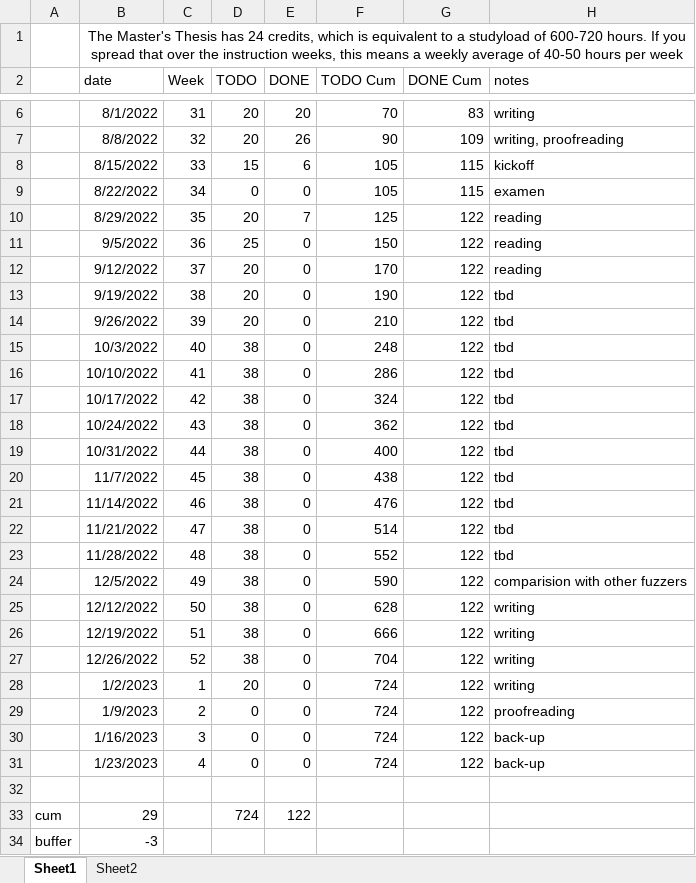
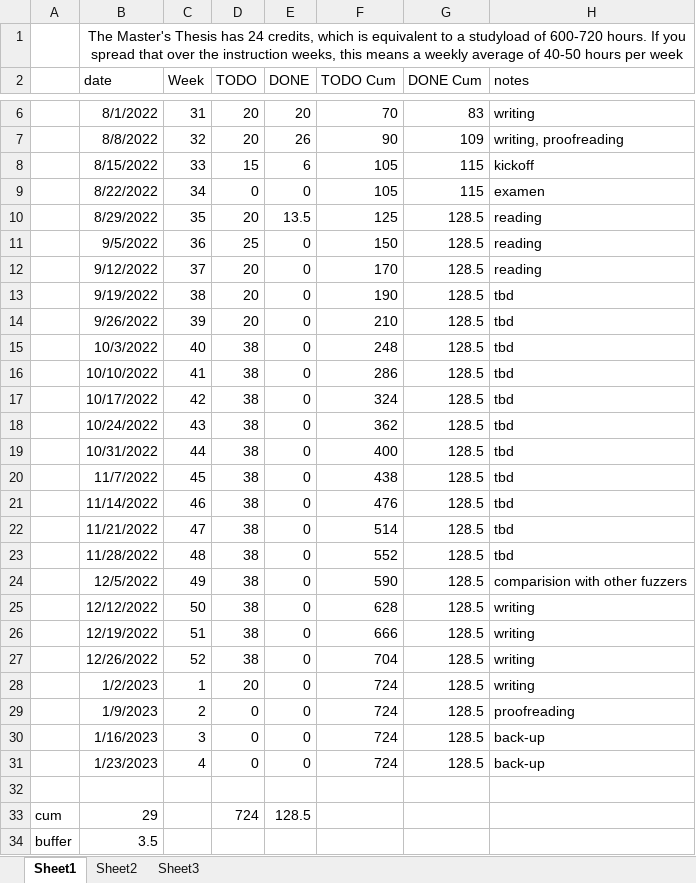
Before and after one commit to rubenkindt/Masterproef-paper-RubenKindt, an Excel workbook: Timesheet.xlsx, sheet Sheet1, drawn as a sheet; only a part is shown, gaps mark what is left out; values as stored, in another font and other column widths than the file's, no borders; charts and pictures and conditional formats not drawn; the diff names each change by its address in the sheet, - before the commit and + after, or states it on an @@ line.

```diff
--- a/Timesheet.xlsx (sheet Sheet1)
+++ b/Timesheet.xlsx (sheet Sheet1)
+sheet tab: Sheet3
-E10 (DONE): 7
+E10 (DONE): 13.5
-G10:G31 (DONE Cum): 122
+G10:G31 (DONE Cum): 128.5
-E33 (DONE): 122
+E33 (DONE): 128.5
-B34 (date): -3
+B34 (date): 3.5
```
Also changed, not shown: sheet Sheet2, charts or pictures, 8 other files.
